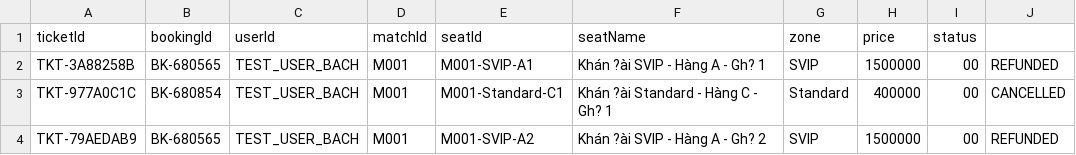
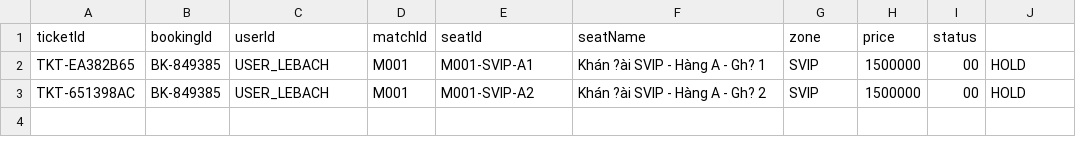
Before and after one commit to Thhinng/-Stadium-Ticket-Booking-Simulation, a CSV file: data/tickets.csv, drawn as a sheet.

Commit message:
Update sample data state for booking persistence

```diff
--- a/data/tickets.csv
+++ b/data/tickets.csv
@@ -1,4 +1,3 @@
 ticketId,bookingId,userId,matchId,seatId,seatName,zone,price,status
-TKT-3A88258B,BK-680565,TEST_USER_BACH,M001,M001-SVIP-A1,"Khán ?ài SVIP - Hàng A - Gh? 1",SVIP,1500000,00,REFUNDED
-TKT-977A0C1C,BK-680854,TEST_USER_BACH,M001,M001-Standard-C1,"Khán ?ài Standard - Hàng C - Gh? 1",Standard,400000,00,CANCELLED
-TKT-79AEDAB9,BK-680565,TEST_USER_BACH,M001,M001-SVIP-A2,"Khán ?ài SVIP - Hàng A - Gh? 2",SVIP,1500000,00,REFUNDED
+TKT-EA382B65,BK-849385,USER_LEBACH,M001,M001-SVIP-A1,"Khán ?ài SVIP - Hàng A - Gh? 1",SVIP,1500000,00,HOLD
+TKT-651398AC,BK-849385,USER_LEBACH,M001,M001-SVIP-A2,"Khán ?ài SVIP - Hàng A - Gh? 2",SVIP,1500000,00,HOLD
```
Also changed, not shown: data/bookings.csv.
